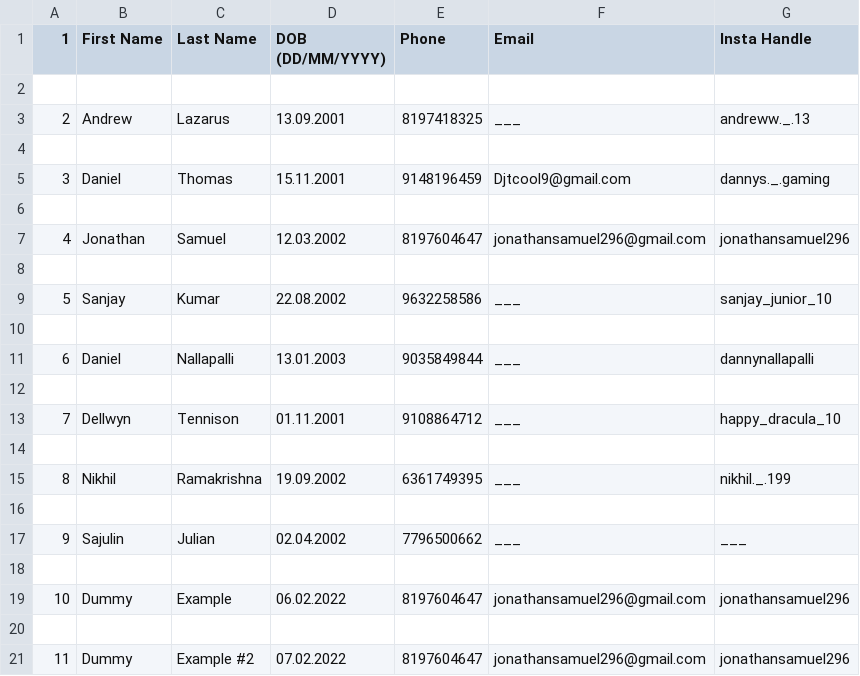
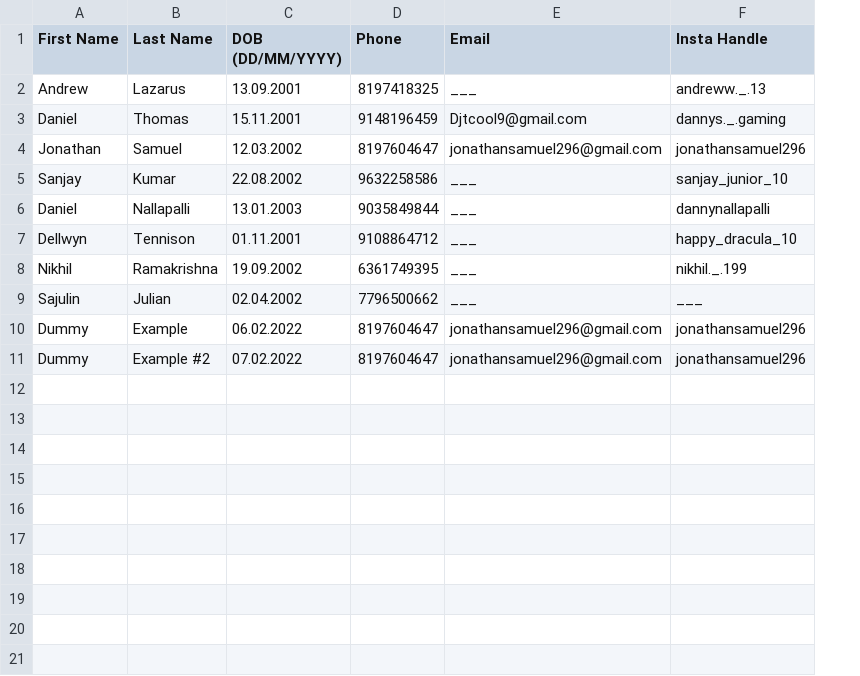
Before and after one commit to JRS296/BDAY-Manager, a CSV file: test.csv, drawn as a sheet; removed rows and columns are numbered as before the commit, all else as after; the diff names each change by its address in the sheet, - before the commit and + after, or states it on an @@ line.

```diff
--- a/test.csv
+++ b/test.csv
-column A (1), row 3: 2; row 5: 3; row 7: 4; row 9: 5; row 11: 6; row 13: 7; row 15: 8; row 17: 9; row 19: 10; row 21: 11
-row 2: (empty)
-row 4: (empty)
-row 6: (empty)
-row 8: (empty)
-row 10: (empty)
-row 12: (empty)
-row 14: (empty)
-row 16: (empty)
-row 18: (empty)
-row 20: (empty)
```
Also changed, not shown: 2 other files.
